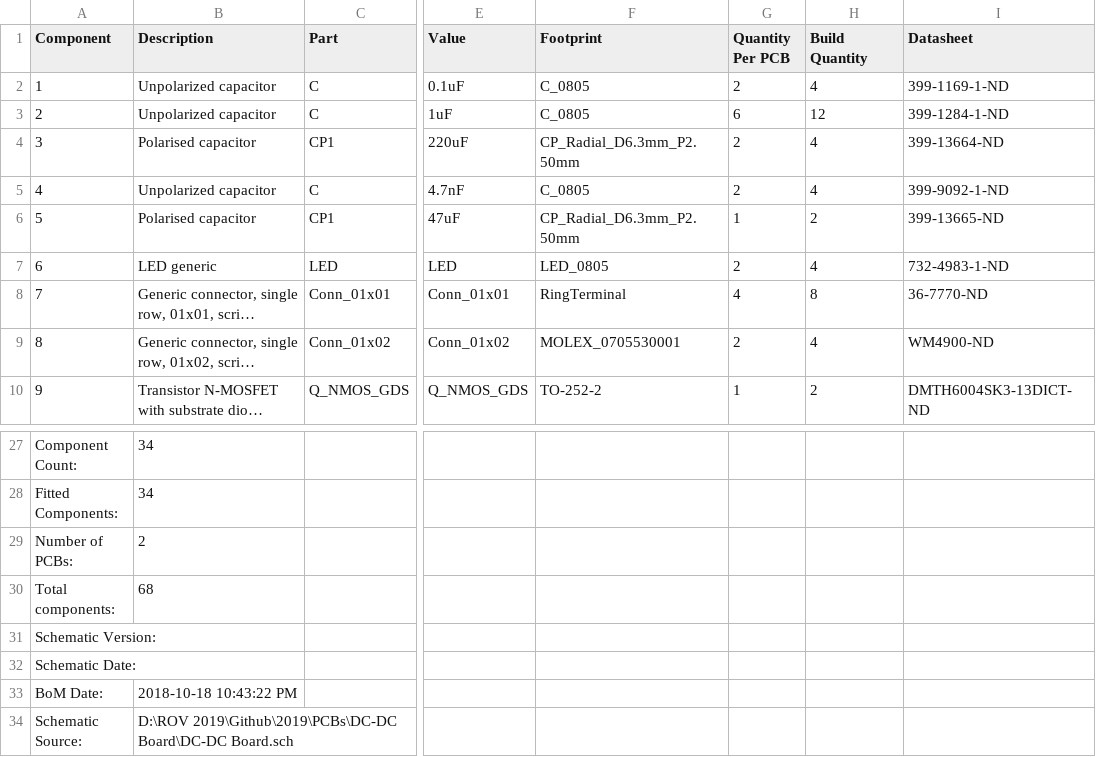
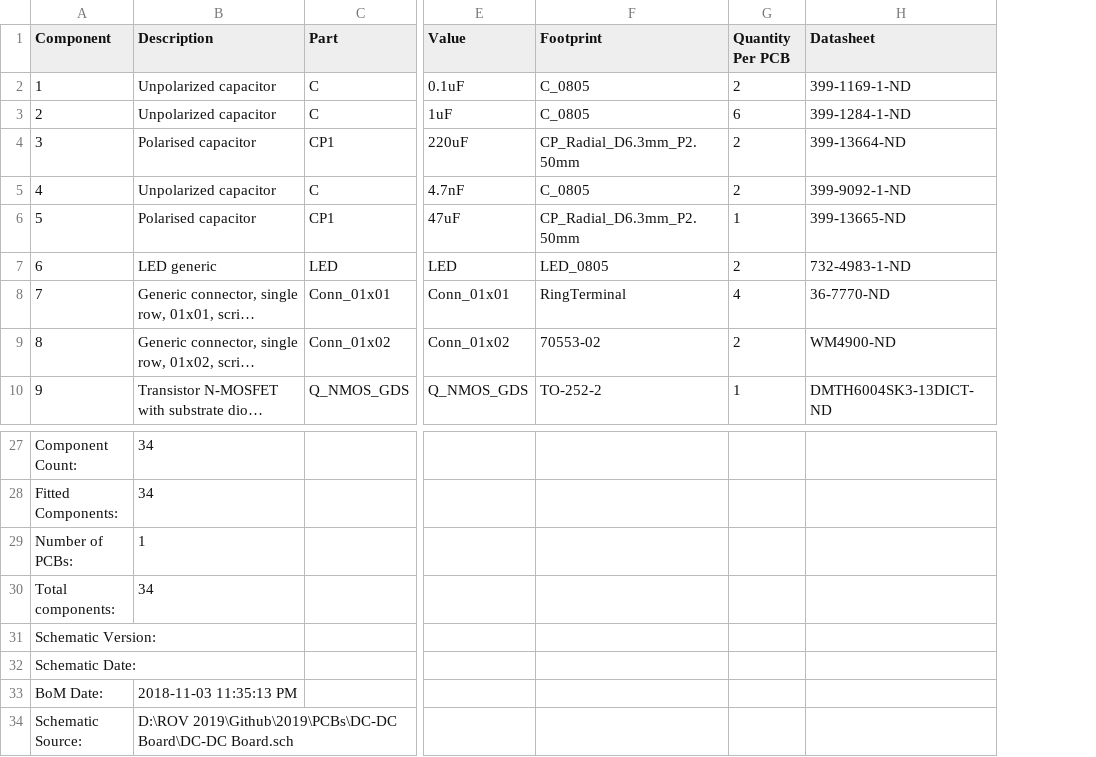
Before and after one commit to EasternEdgeRobotics/2019, a CSV file: PCBs/DC-DC Board/DC-DC Board_bom_.csv, drawn as a sheet; only a part is shown, gaps mark what is left out; long unchanged cells end in …; the diff names each change by its address in the sheet, - before the commit and + after, or states it on an @@ line.

```diff
--- a/PCBs/DC-DC Board/DC-DC Board_bom_.csv
+++ b/PCBs/DC-DC Board/DC-DC Board_bom_.csv
-column H (Build Quantity), rows 2-10: 4 | 12 | 4 | 4 | 2 | 4 | 8 | 4 | 2
-F9 (Footprint): MOLEX_0705530001
+F9 (Footprint): 70553-02
-B29 (Description): 2
+B29 (Description): 1
-B30 (Description): 68
+B30 (Description): 34
-B33 (Description): 2018-10-18 10:43:22 PM
+B33 (Description): 2018-11-03 11:35:13 PM
```
Also changed, not shown: 23 other files.
